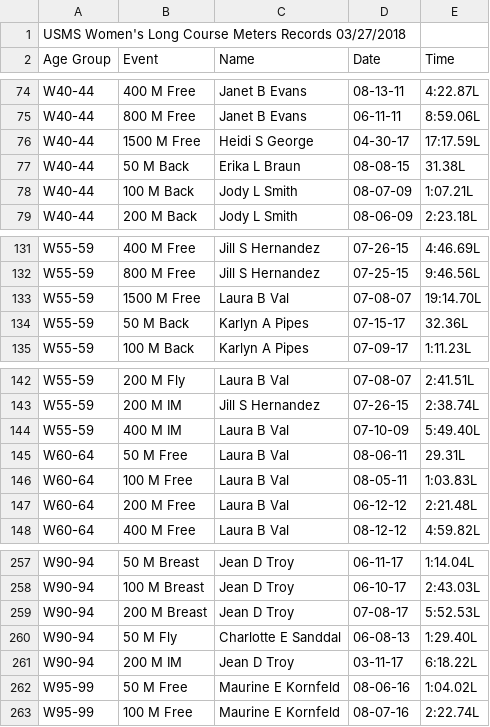
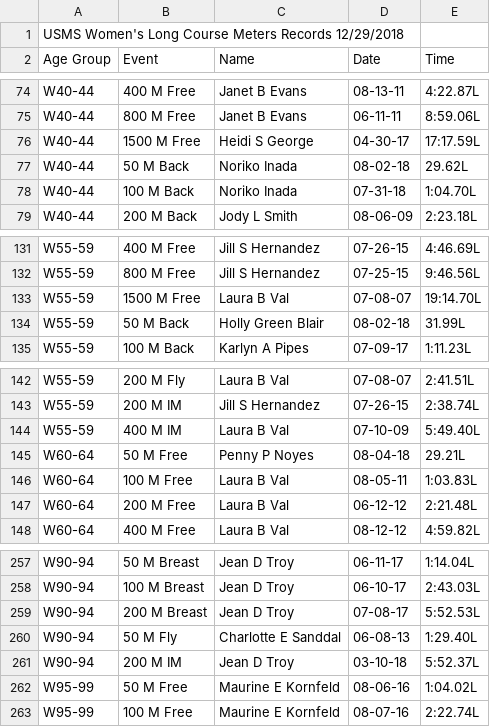
Before and after one commit to bobup/PMSTopTen, a CSV file: SeasonData/Season-2018/SourceData-2018/USMSRecords-W-LCM-2018.csv, drawn as a sheet; only a part is shown, gaps mark what is left out; the diff covers the shown part only.

```diff
--- a/SeasonData/Season-2018/SourceData-2018/USMSRecords-W-LCM-2018.csv
+++ b/SeasonData/Season-2018/SourceData-2018/USMSRecords-W-LCM-2018.csv
@@ -1,2 +1,2 @@
-USMS Women's Long Course Meters Records 03/27/2018
+USMS Women's Long Course Meters Records 12/29/2018
 Age Group,Event,Name,Date,Time
@@ -76,4 +76,4 @@ W40-44,800 M Free,Janet B Evans,06-11-11,8:59.06L
 W40-44,1500 M Free,Heidi S George,04-30-17,17:17.59L
-W40-44,50 M Back,Erika L Braun,08-08-15,31.38L
-W40-44,100 M Back,Jody L Smith,08-07-09,1:07.21L
+W40-44,50 M Back,Noriko Inada,08-02-18,29.62L
+W40-44,100 M Back,Noriko Inada,07-31-18,1:04.70L
 W40-44,200 M Back,Jody L Smith,08-06-09,2:23.18L
@@ -133,3 +133,3 @@ W55-59,800 M Free,Jill S Hernandez,07-25-15,9:46.56L
 W55-59,1500 M Free,Laura B Val,07-08-07,19:14.70L
-W55-59,50 M Back,Karlyn A Pipes,07-15-17,32.36L
+W55-59,50 M Back,Holly Green Blair,08-02-18,31.99L
 W55-59,100 M Back,Karlyn A Pipes,07-09-17,1:11.23L
@@ -144,3 +144,3 @@ W55-59,200 M IM,Jill S Hernandez,07-26-15,2:38.74L
 W55-59,400 M IM,Laura B Val,07-10-09,5:49.40L
-W60-64,50 M Free,Laura B Val,08-06-11,29.31L
+W60-64,50 M Free,Penny P Noyes,08-04-18,29.21L
 W60-64,100 M Free,Laura B Val,08-05-11,1:03.83L
@@ -260,3 +260,3 @@ W90-94,200 M Breast,Jean D Troy,07-08-17,5:52.53L
 W90-94,50 M Fly,Charlotte E Sanddal,06-08-13,1:29.40L
-W90-94,200 M IM,Jean D Troy,03-11-17,6:18.22L
+W90-94,200 M IM,Jean D Troy,03-10-18,5:52.37L
 W95-99,50 M Free,Maurine E Kornfeld,08-06-16,1:04.02L
```
Also changed, not shown: 57 edited cells elsewhere in this file, 18 other files.
